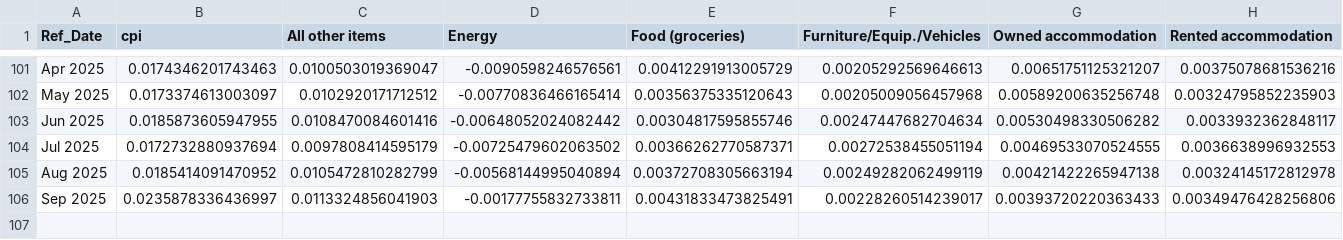
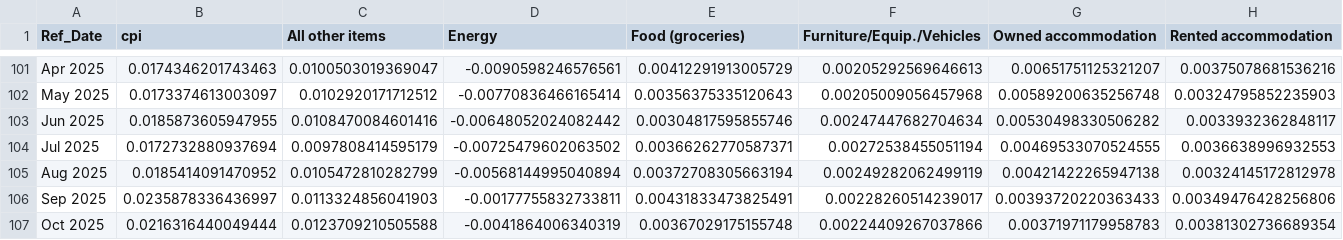
Before and after one commit to trevortombe/inflation, a CSV file: ChenTombeReplication/Figures/Figure1_data.csv, drawn as a sheet; only a part is shown, gaps mark what is left out.

```diff
--- a/ChenTombeReplication/Figures/Figure1_data.csv
+++ b/ChenTombeReplication/Figures/Figure1_data.csv
@@ -106 +106,2 @@ Aug 2025,0.0185414091470952,0.0105472810282799,-0.00568144995040894,0.0037270830
 Sep 2025,0.0235878336436997,0.0113324856041903,-0.00177755832733811,0.00431833473825491,0.00228260514239017,0.00393720220363433,0.00349476428256806
+Oct 2025,0.0216316440049444,0.0123709210505588,-0.0041864006340319,0.00367029175155748,0.00224409267037866,0.00371971179958783,0.00381302736689354
```
Also changed, not shown: 3 other files.
